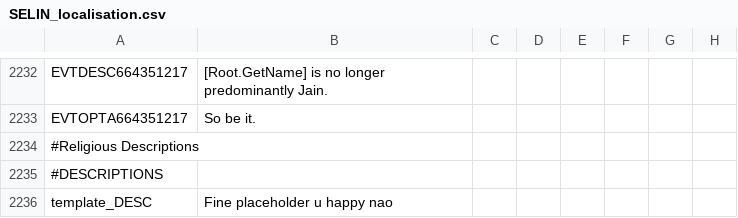
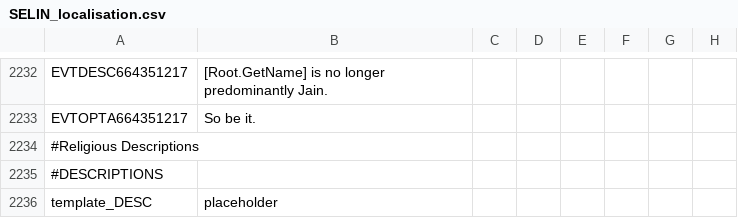
Before and after one commit to fishface60/lux-invicta, a CSV file: localisation/SELIN_localisation.csv, drawn as a sheet; only a part is shown, gaps mark what is left out; the diff covers the shown part only; the diff names each change by its address in the sheet, - before the commit and + after, or states it on an @@ line.

Commit message:
- new descriptions by Numahr
git-svn-id: https://lux-invicta-repository.googlecode.com/svn/trunk@181 ff88ff81-c050-8f60-273a-112f2fe8d395

```diff
--- a/localisation/SELIN_localisation.csv
+++ b/localisation/SELIN_localisation.csv
-B2236: Fine placeholder u happy nao
+B2236: placeholder
```
Also changed, not shown: 13 edited cells elsewhere in this file.
